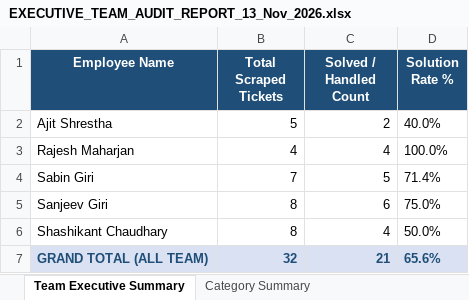
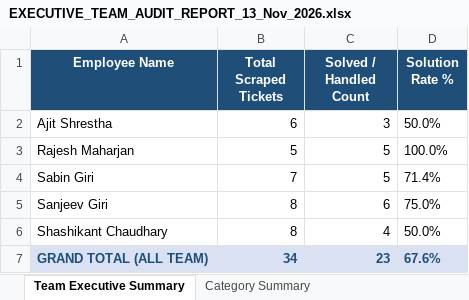
Before and after one commit to pradeepneupane10/employee-audit-app, an Excel workbook: EXECUTIVE_TEAM_AUDIT_REPORT_13_Nov_2026.xlsx, sheet Team Executive Summary, drawn as a sheet; values as stored, in another font and other column widths than the file's, no borders; the diff names each change by its address in the sheet, - before the commit and + after, or states it on an @@ line.

```diff
--- a/EXECUTIVE_TEAM_AUDIT_REPORT_13_Nov_2026.xlsx (sheet Team Executive Summary)
+++ b/EXECUTIVE_TEAM_AUDIT_REPORT_13_Nov_2026.xlsx (sheet Team Executive Summary)
-B2 (Total Scraped Tickets): 5
+B2 (Total Scraped Tickets): 6
-C2 (Solved / Handled Count): 2
+C2 (Solved / Handled Count): 3
-D2 (Solution Rate %): 40.0%
+D2 (Solution Rate %): 50.0%
-B3 (Total Scraped Tickets): 4
+B3 (Total Scraped Tickets): 5
-C3 (Solved / Handled Count): 4
+C3 (Solved / Handled Count): 5
-B7 (Total Scraped Tickets): 32
+B7 (Total Scraped Tickets): 34
-C7 (Solved / Handled Count): 21
+C7 (Solved / Handled Count): 23
-D7 (Solution Rate %): 65.6%
+D7 (Solution Rate %): 67.6%
```
Also changed, not shown: sheet Master Audit Details, sheet Technician Matrix Pivot, sheet Category Summary, audit_report_ALL_TEAM_13_Nov_2026.xlsx, 1 other file.
